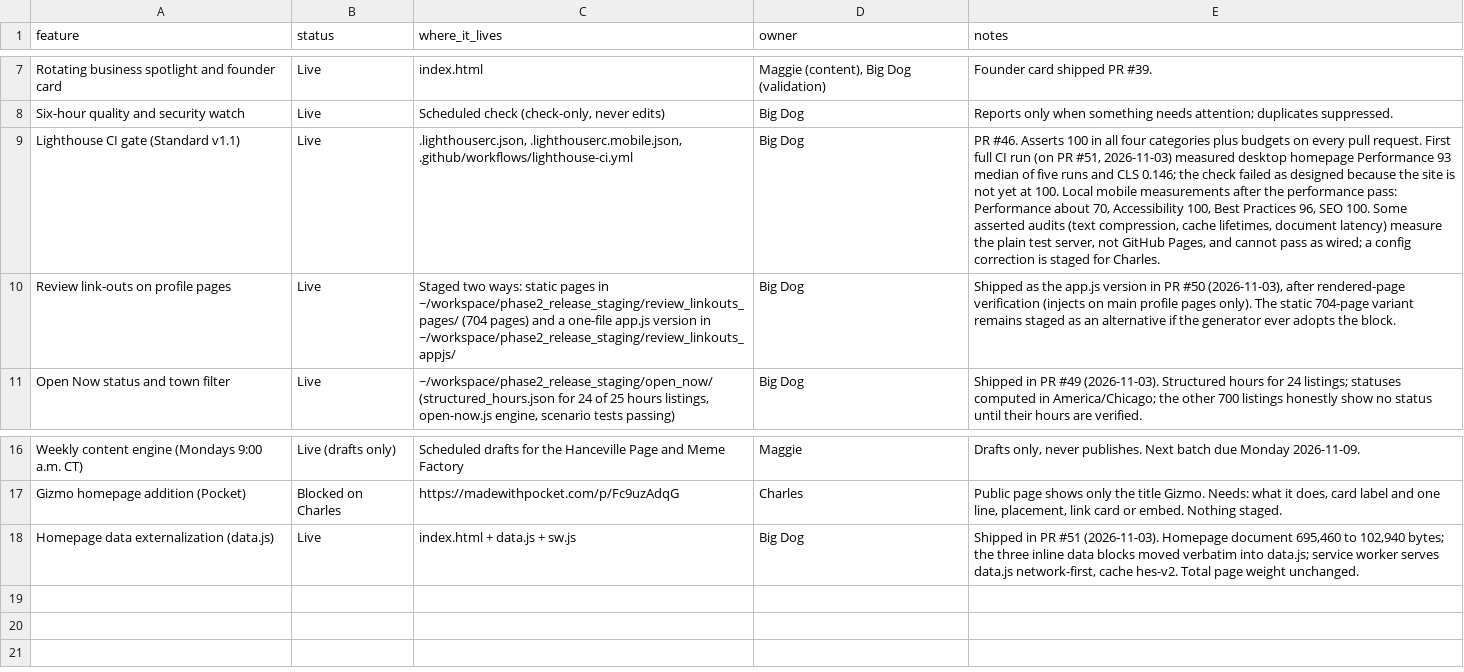
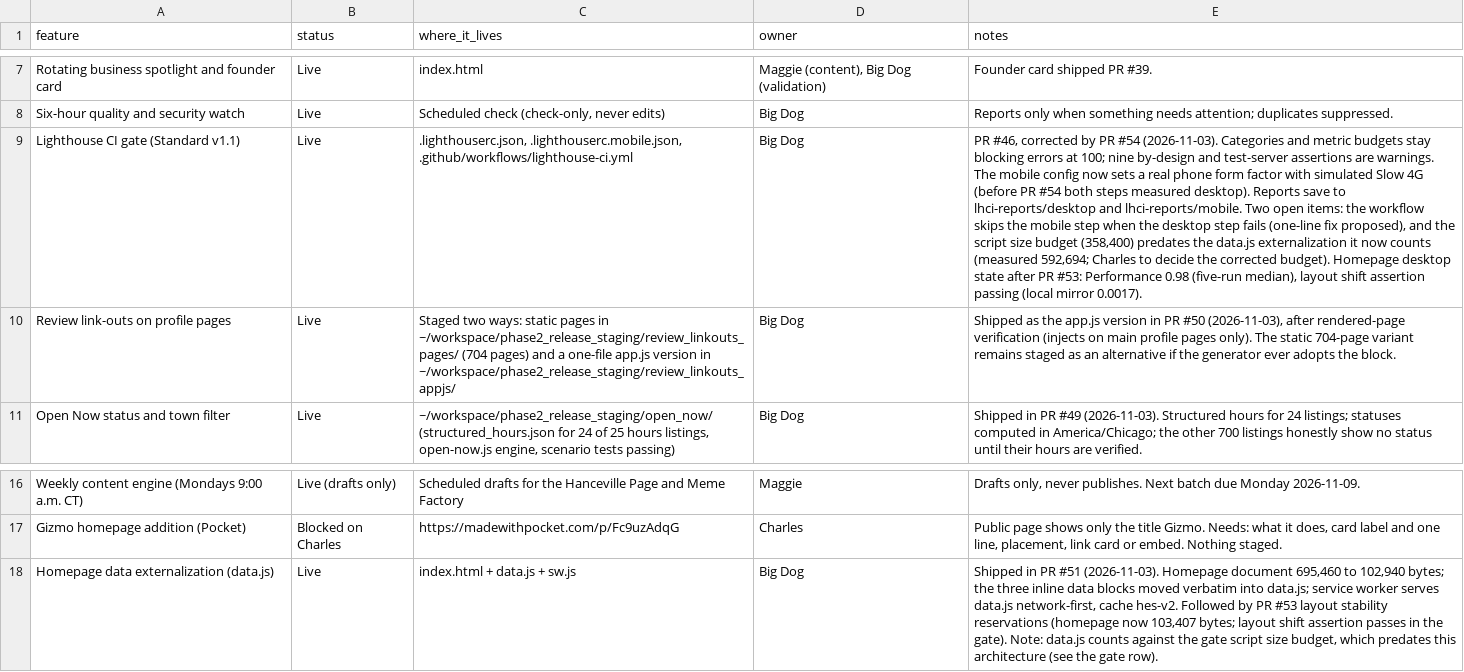
Before and after one commit to shoplocalhanceville/shoplocalhanceville.github.io, a CSV file: docs/program/features_registry.csv, drawn as a sheet; only a part is shown, gaps mark what is left out; the diff names each change by its address in the sheet, - before the commit and + after, or states it on an @@ line.

Commit message:
Program docs sync: masters current through PR #56

```diff
--- a/docs/program/features_registry.csv
+++ b/docs/program/features_registry.csv
-E9 (notes): PR #46. Asserts 100 in all four categories plus budgets on every pull request. First full CI run (on PR #51, 2026-11-03) measured desktop homepage Performance 93 median of five runs and CLS 0.146; the check failed as designed because the site is not yet at 100. Local mobile measurements after the performance pass: Performance about 70, Accessibility 100, Best Practices 96, SEO 100. Some asserted audits (text compression, cache lifetimes, document latency) measure the plain test server, not GitHub Pages, and cannot pass as wired; a config correction is staged for Charles.
+E9 (notes): PR #46, corrected by PR #54 (2026-11-03). Categories and metric budgets stay blocking errors at 100; nine by-design and test-server assertions are warnings. The mobile config now sets a real phone form factor with simulated Slow 4G (before PR #54 both steps measured desktop). Reports save to lhci-reports/desktop and lhci-reports/mobile. Two open items: the workflow skips the mobile step when the desktop step fails (one-line fix proposed), and the script size budget (358,400) predates the data.js externalization it now counts (measured 592,694; Charles to decide the corrected budget). Homepage desktop state after PR #53: Performance 0.98 (five-run median), layout shift assertion passing (local mirror 0.0017).
-E18 (notes): …cache hes-v2. Total page weight unchanged.
+E18 (notes): …cache hes-v2. Followed by PR #53 layout stability reservations (homepage now 103,407 bytes; layout shift assertion passes in the gate). Note: data.js counts against the gate script size budget, which predates this architecture (see the gate row).
```
Also changed, not shown: 18 other files.
